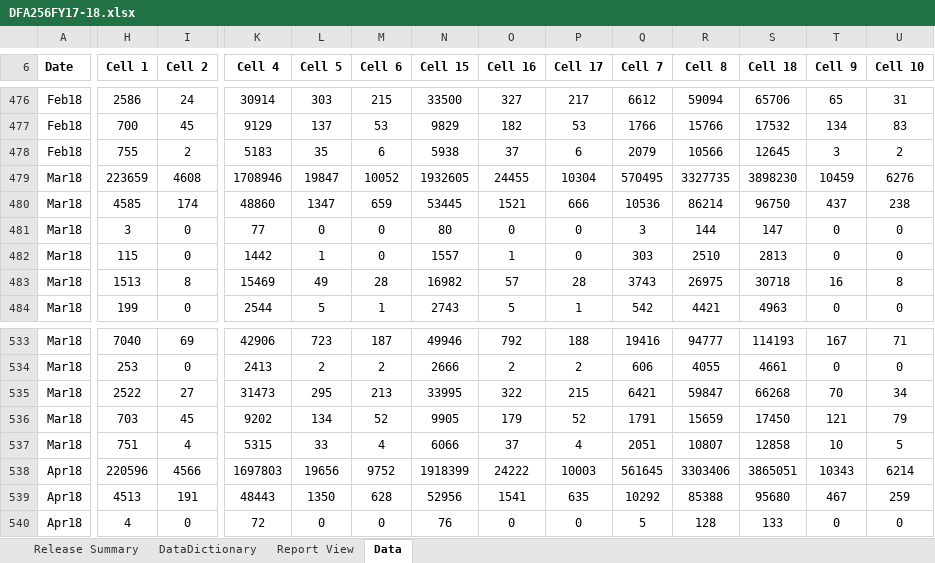
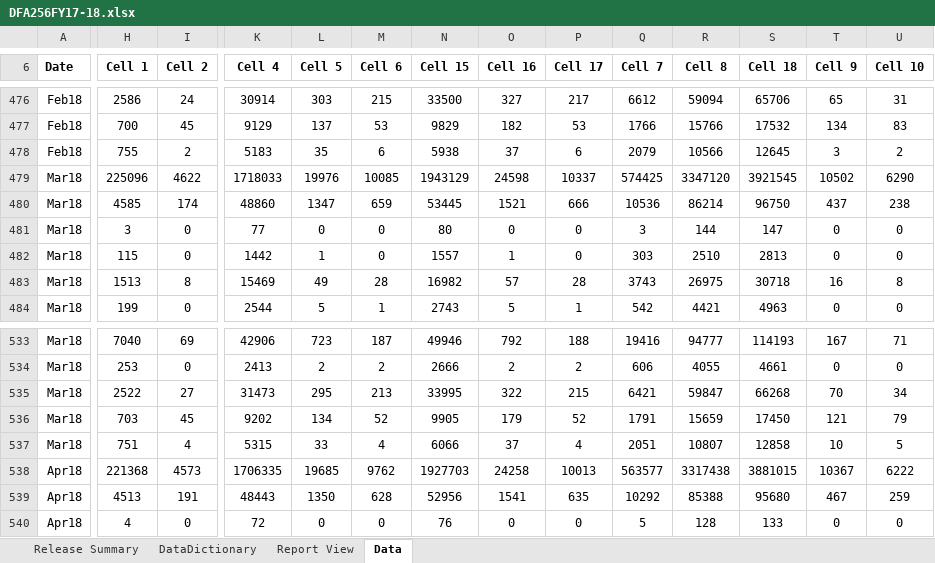
Before and after one commit to eday1632/calfresh, an Excel workbook: data/tbl_dfa256/xlsx/DFA256FY17-18.xlsx, sheet Data, drawn as a sheet; only a part is shown, gaps mark what is left out; values as stored, in another font and other column widths than the file's, no borders; conditional formats and table styles not drawn; the diff covers the shown part only; the diff names each change by its address in the sheet, - before the commit and + after, or states it on an @@ line.

```diff
--- a/data/tbl_dfa256/xlsx/DFA256FY17-18.xlsx (sheet Data)
+++ b/data/tbl_dfa256/xlsx/DFA256FY17-18.xlsx (sheet Data)
-H479 (Cell 1): 223659
+H479 (Cell 1): 225096
-I479 (Cell 2): 4608
+I479 (Cell 2): 4622
-K479 (Cell 4): 1708946
+K479 (Cell 4): 1718033
-L479 (Cell 5): 19847
+L479 (Cell 5): 19976
-M479 (Cell 6): 10052
+M479 (Cell 6): 10085
-N479 (Cell 15): 1932605
+N479 (Cell 15): 1943129
-O479 (Cell 16): 24455
+O479 (Cell 16): 24598
-P479 (Cell 17): 10304
+P479 (Cell 17): 10337
-Q479 (Cell 7): 570495
+Q479 (Cell 7): 574425
-R479 (Cell 8): 3327735
+R479 (Cell 8): 3347120
-S479 (Cell 18): 3898230
+S479 (Cell 18): 3921545
-T479 (Cell 9): 10459
+T479 (Cell 9): 10502
-U479 (Cell 10): 6276
+U479 (Cell 10): 6290
-H538 (Cell 1): 220596
+H538 (Cell 1): 221368
-I538 (Cell 2): 4566
+I538 (Cell 2): 4573
-K538 (Cell 4): 1697803
+K538 (Cell 4): 1706335
-L538 (Cell 5): 19656
+L538 (Cell 5): 19685
-M538 (Cell 6): 9752
+M538 (Cell 6): 9762
-N538 (Cell 15): 1918399
+N538 (Cell 15): 1927703
-O538 (Cell 16): 24222
+O538 (Cell 16): 24258
-P538 (Cell 17): 10003
+P538 (Cell 17): 10013
-Q538 (Cell 7): 561645
+Q538 (Cell 7): 563577
-R538 (Cell 8): 3303406
+R538 (Cell 8): 3317438
-S538 (Cell 18): 3865051
+S538 (Cell 18): 3881015
-T538 (Cell 9): 10343
+T538 (Cell 9): 10367
-U538 (Cell 10): 6214
+U538 (Cell 10): 6222
```
Also changed, not shown: 22 edited cells elsewhere in this sheet, sheet Report View, data/tbl_cf296/xlsx/CF296FY17-18.xlsx, 13 other files.
